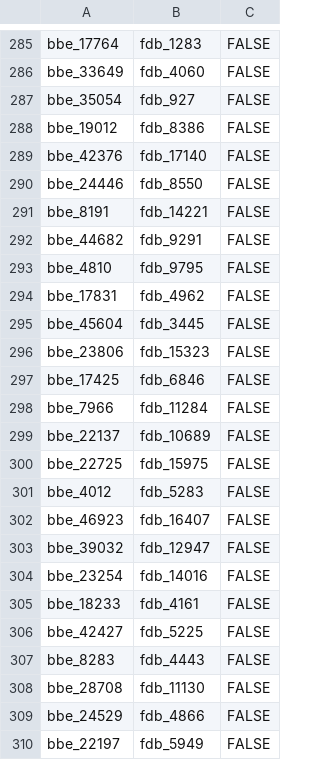
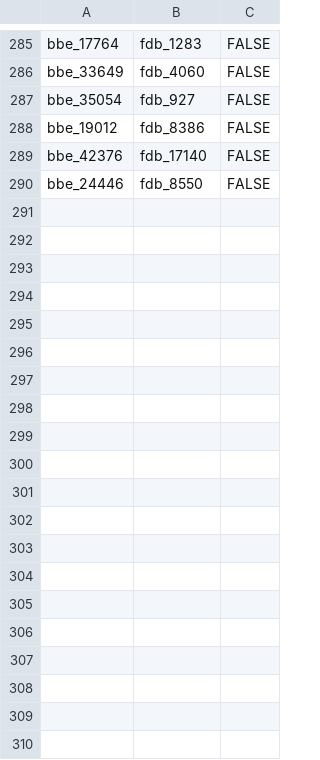
Before and after one commit to waqarurrehman/Team8_Project_Winter, a CSV file: usecase/books/goldstandard/gs_fdb_2_bbe.csv, drawn as a sheet; only a part is shown, gaps mark what is left out; the diff names each change by its address in the sheet, - before the commit and + after, or states it on an @@ line.

```diff
--- a/usecase/books/goldstandard/gs_fdb_2_bbe.csv
+++ b/usecase/books/goldstandard/gs_fdb_2_bbe.csv
-row 291: bbe_8191 | fdb_14221 | FALSE
-row 292: bbe_44682 | fdb_9291 | FALSE
-row 293: bbe_4810 | fdb_9795 | FALSE
-row 294: bbe_17831 | fdb_4962 | FALSE
-row 295: bbe_45604 | fdb_3445 | FALSE
-row 296: bbe_23806 | fdb_15323 | FALSE
-row 297: bbe_17425 | fdb_6846 | FALSE
-row 298: bbe_7966 | fdb_11284 | FALSE
-row 299: bbe_22137 | fdb_10689 | FALSE
-row 300: bbe_22725 | fdb_15975 | FALSE
-row 301: bbe_4012 | fdb_5283 | FALSE
-row 302: bbe_46923 | fdb_16407 | FALSE
-row 303: bbe_39032 | fdb_12947 | FALSE
-row 304: bbe_23254 | fdb_14016 | FALSE
-row 305: bbe_18233 | fdb_4161 | FALSE
-row 306: bbe_42427 | fdb_5225 | FALSE
-row 307: bbe_8283 | fdb_4443 | FALSE
-row 308: bbe_28708 | fdb_11130 | FALSE
-row 309: bbe_24529 | fdb_4866 | FALSE
-row 310: bbe_22197 | fdb_5949 | FALSE
```
Also changed, not shown: usecase/books/goldstandard/gs_fdb_2_bbe_train.csv, usecase/books/goldstandard/gs_wiki_2_bbe.csv, 1 other file.
